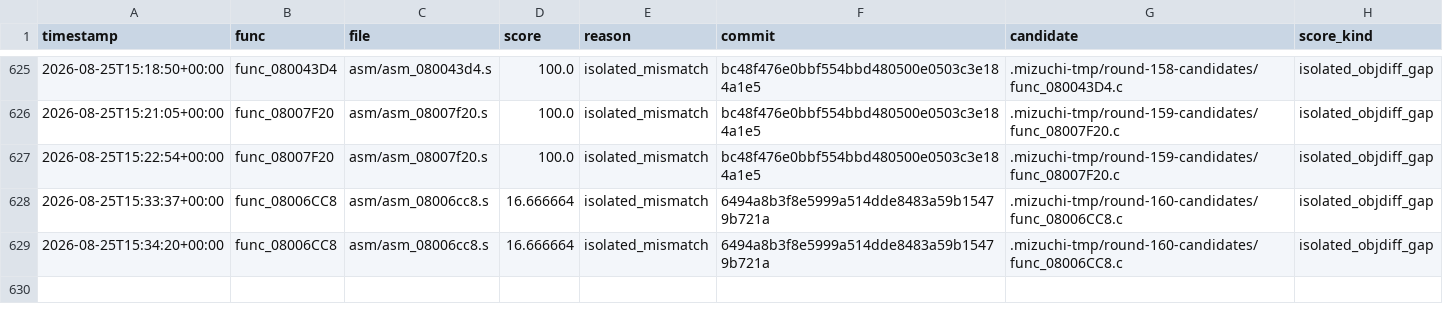
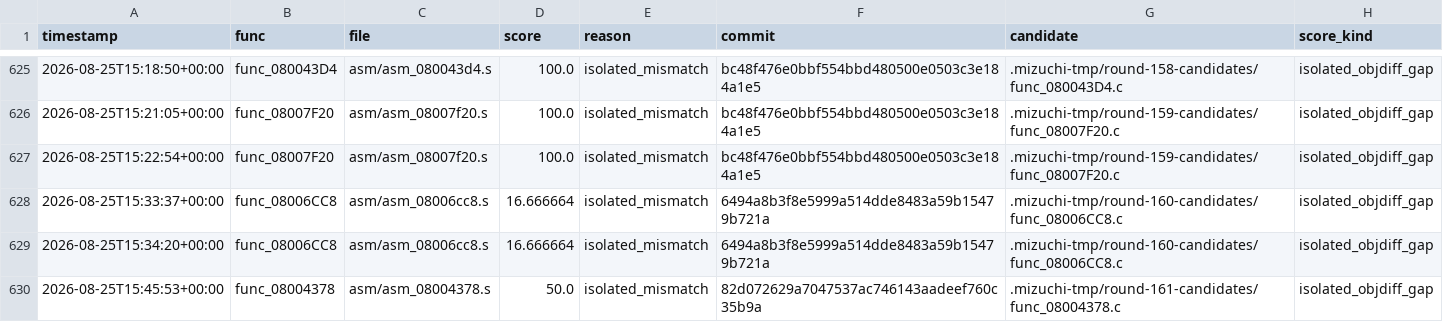
Before and after one commit to xXJSONDeruloXx/wariowareinc, a TSV file: tools/attempts.tsv, drawn as a sheet; only a part is shown, gaps mark what is left out.

Commit message:
feat: convert func_08004378 to ordinary C

```diff
--- a/tools/attempts.tsv
+++ b/tools/attempts.tsv
@@ -629 +629,2 @@ timestamp	func	file	score	reason	commit	candidate	score_kind
 2026-08-25T15:34:20+00:00	func_08006CC8	asm/asm_08006cc8.s	16.666664	isolated_mismatch	6494a8b3f8e5999a514dde8483a59b15479b721a	.mizuchi-tmp/round-160-candidates/func_08006CC8.c	isolated_objdiff_gap
+2026-08-25T15:45:53+00:00	func_08004378	asm/asm_08004378.s	50.0	isolated_mismatch	82d072629a7047537ac746143aadeef760c35b9a	.mizuchi-tmp/round-161-candidates/func_08004378.c	isolated_objdiff_gap
```
Also changed, not shown: 16 other files.
